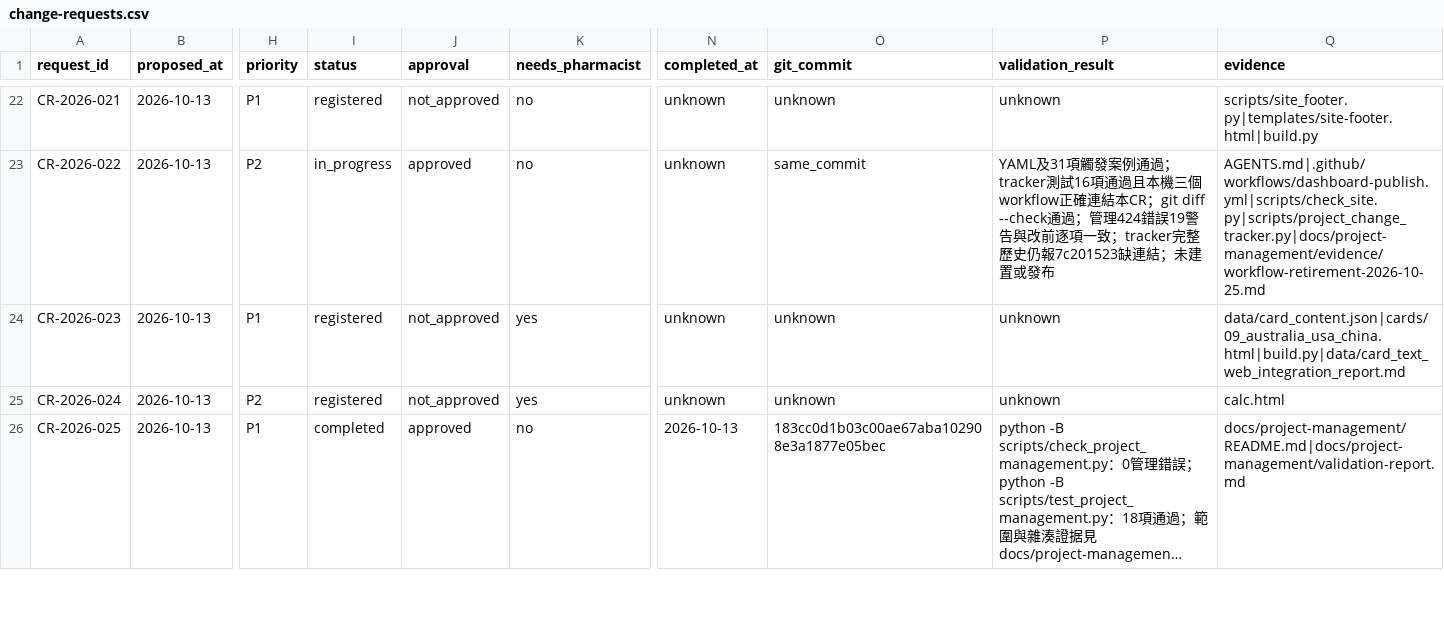
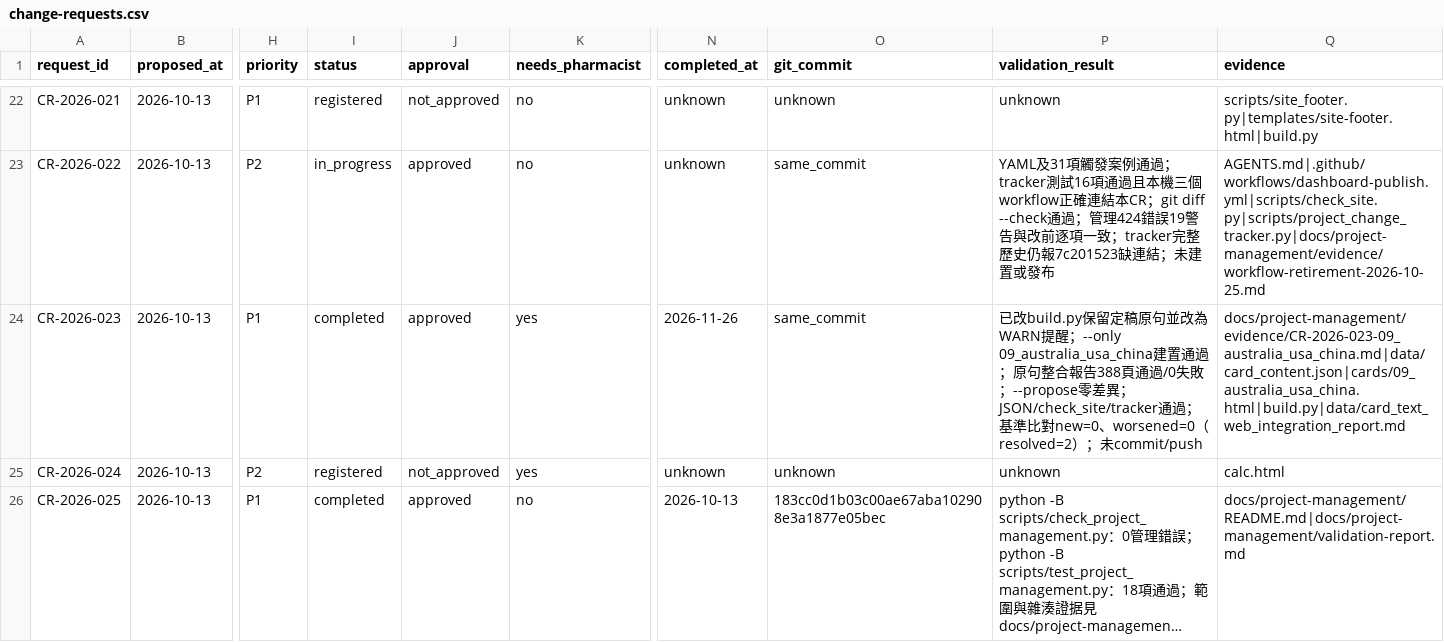
Before and after one commit to liaoweihung/pteduimg, a CSV file: docs/project-management/change-requests.csv, drawn as a sheet; only a part is shown, gaps mark what is left out; long unchanged cells end in …; the diff names each change by its address in the sheet, - before the commit and + after, or states it on an @@ line.

Commit message:
保留 build.py 定稿原句並改為警告提醒，重建 09_australia_usa_china CR-2026-023

```diff
--- a/docs/project-management/change-requests.csv
+++ b/docs/project-management/change-requests.csv
-I24 (status): registered
+I24 (status): completed
-J24 (approval): not_approved
+J24 (approval): approved
-N24 (completed_at): unknown
+N24 (completed_at): 2026-11-26
-O24 (git_commit): unknown
+O24 (git_commit): same_commit
-P24 (validation_result): unknown
+P24 (validation_result): 已改build.py保留定稿原句並改為WARN提醒；--only 09_australia_usa_china建置通過；原句整合報告388頁通過/0失敗；--propose零差異；JSON/check_site/tracker通過；基準比對new=0、worsened=0（resolved=2）；未commit/push
-Q24 (evidence): data/card_content.json|cards/09_australia_usa_china.html|build.py|data/card_text_web_integration_report.md
+Q24 (evidence): docs/project-management/evidence/CR-2026-023-09_australia_usa_china.md|data/card_content.json|cards/09_australia_usa_china.html|build.py|data/card_text_web_integration_report.md
```
Also changed, not shown: docs/project-management/page-inventory.csv, 3 other files.
